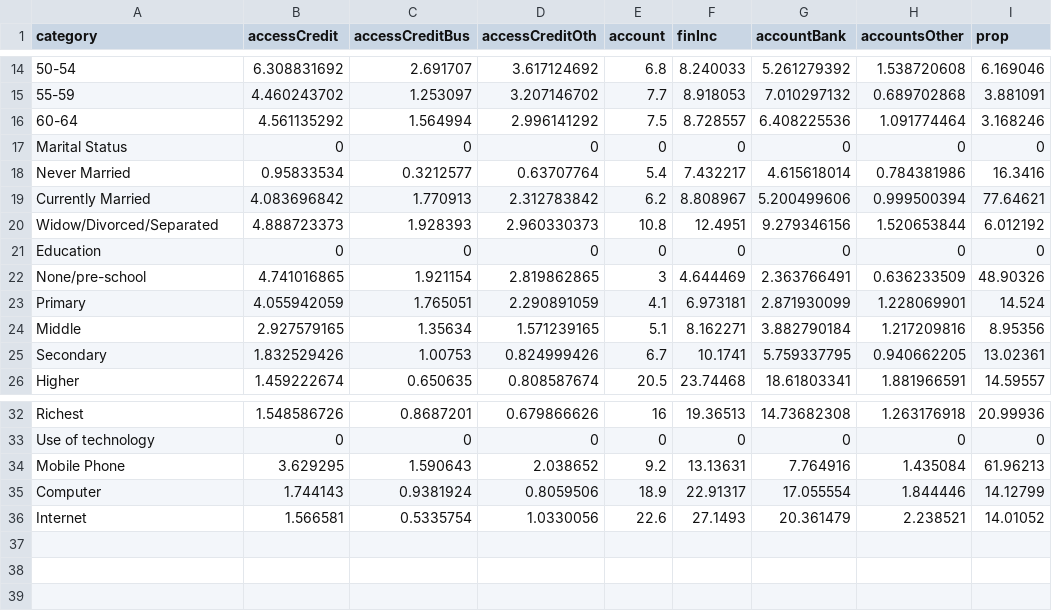
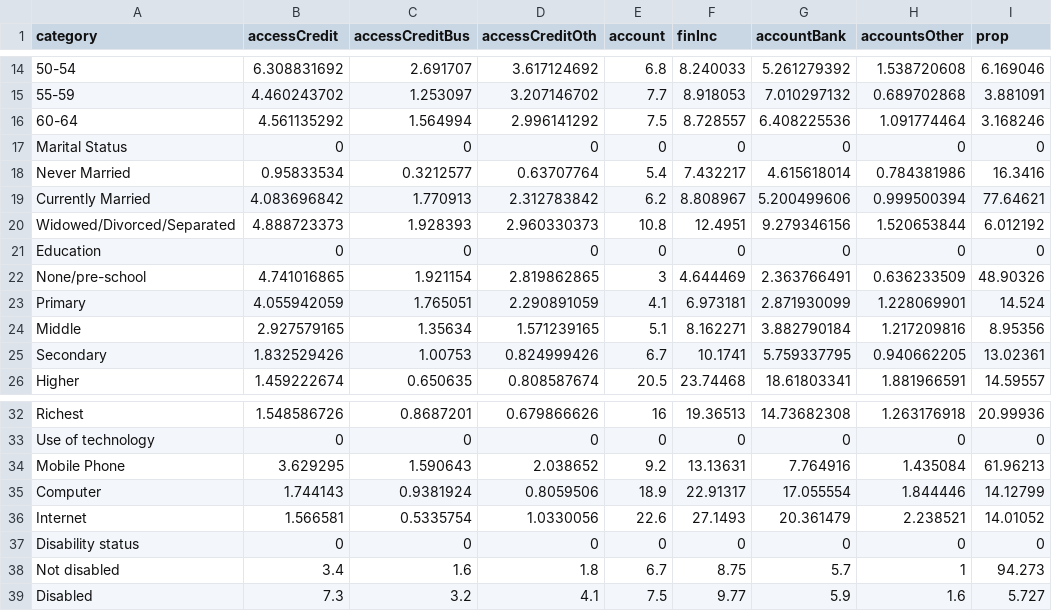
Before and after one commit to hasankhalid/pcswVisPortal, a CSV file: js/files/finIncDet.csv, drawn as a sheet; only a part is shown, gaps mark what is left out.

Commit message:
added disability in fin inc

```diff
--- a/js/files/finIncDet.csv
+++ b/js/files/finIncDet.csv
@@ -19,3 +19,3 @@ Never Married,0.95833534,0.3212577,0.63707764,5.4,7.432217,4.615618014,0.7843819
 Currently Married,4.083696842,1.770913,2.312783842,6.2,8.808967,5.200499606,0.999500394,77.64621
-Widow/Divorced/Separated,4.888723373,1.928393,2.960330373,10.8,12.4951,9.279346156,1.520653844,6.012192
+Widowed/Divorced/Separated,4.888723373,1.928393,2.960330373,10.8,12.4951,9.279346156,1.520653844,6.012192
 Education,0,0,0,0,0,0,0,0
@@ -36 +36,4 @@ Computer,1.744143,0.9381924,0.8059506,18.9,22.91317,17.055554,1.844446,14.12799
 Internet,1.566581,0.5335754,1.0330056,22.6,27.1493,20.361479,2.238521,14.01052
+Disability status,0,0,0,0,0,0,0,0
+Not disabled,3.4,1.6,1.8,6.7,8.75,5.7,1,94.273
+Disabled,7.3,3.2,4.1,7.5,9.77,5.9,1.6,5.727
```
Also changed, not shown: 3 other files.
